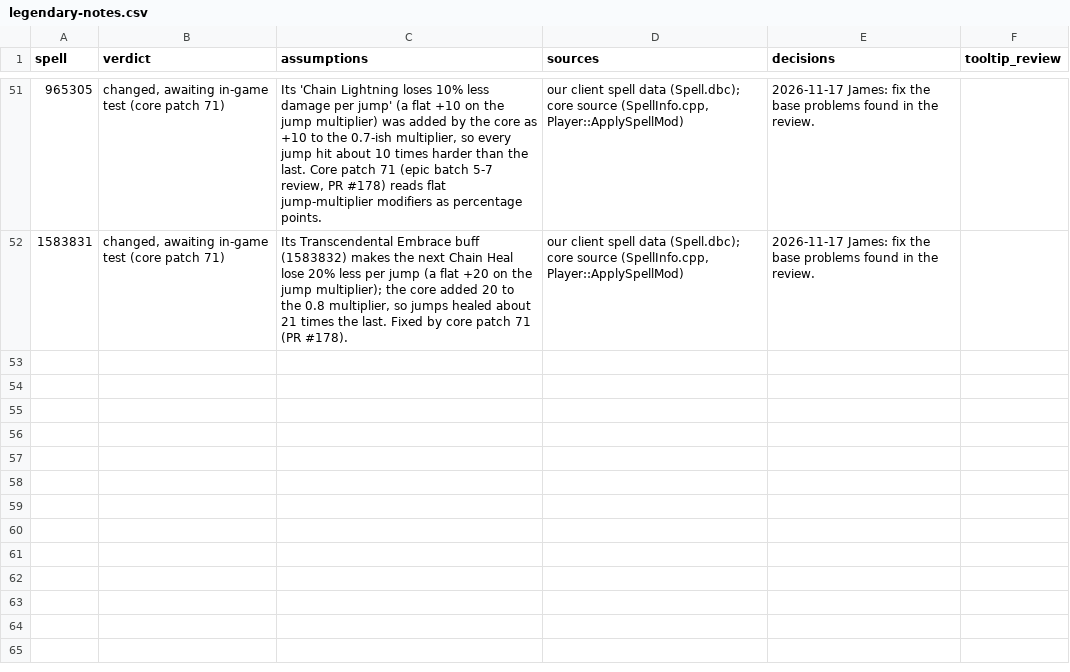
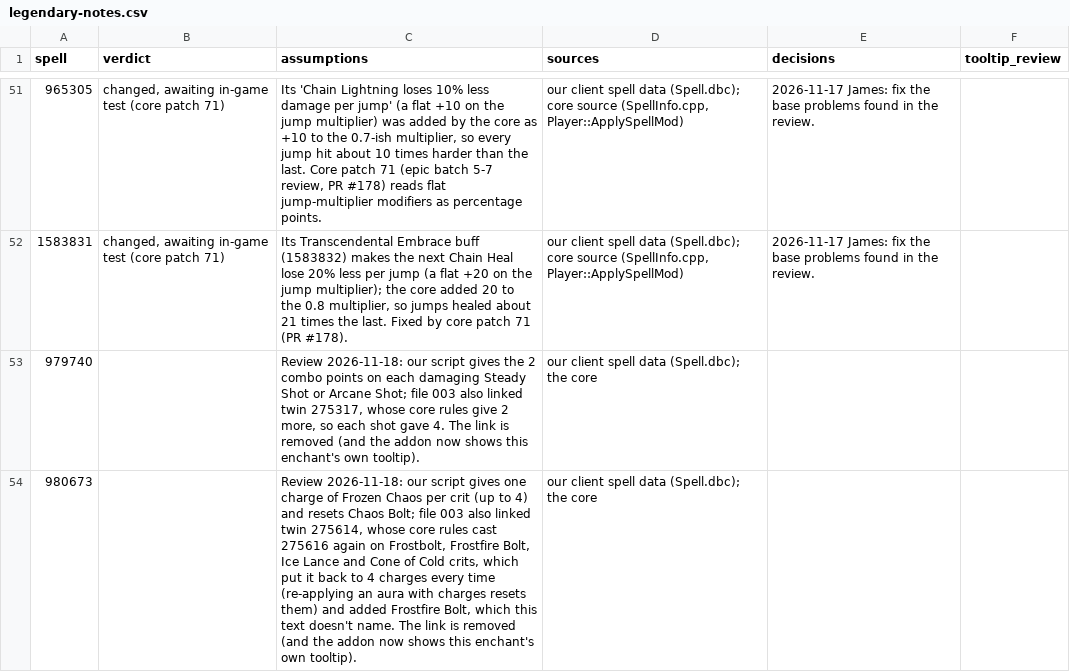
Before and after one commit to JaTynan/coa-wildcard-mystic, a CSV file: enchants/legendary-notes.csv, drawn as a sheet; only a part is shown, gaps mark what is left out; the diff covers the shown part only.

```diff
--- a/enchants/legendary-notes.csv
+++ b/enchants/legendary-notes.csv
@@ -52 +52,3 @@ spell,verdict,assumptions,sources,decisions,tooltip_review
 1583831,"changed, awaiting in-game test (core patch 71)","Its Transcendental Embrace buff (1583832) makes the next Chain Heal lose 20% less per jump (a flat +20 on the jump multiplier); the core added 20 to the 0.8 multiplier, so jumps healed about 21 times the last. Fixed by core patch 71 (PR #178).","our client spell data (Spell.dbc); core source (SpellInfo.cpp, Player::ApplySpellMod)",2026-11-17 James: fix the base problems found in the review.,
+979740,,"Review 2026-11-18: our script gives the 2 combo points on each damaging Steady Shot or Arcane Shot; file 003 also linked twin 275317, whose core rules give 2 more, so each shot gave 4. The link is removed (and the addon now shows this enchant's own tooltip).",our client spell data (Spell.dbc); the core,,
+980673,,"Review 2026-11-18: our script gives one charge of Frozen Chaos per crit (up to 4) and resets Chaos Bolt; file 003 also linked twin 275614, whose core rules cast 275616 again on Frostbolt, Frostfire Bolt, Ice Lance and Cone of Cold crits, which put it back to 4 charges every time (re-applying an aura with charges resets them) and added Frostfire Bolt, which this text doesn't name. The link is removed (and the addon now shows this enchant's own tooltip).",our client spell data (Spell.dbc); the core,,
```
Also changed, not shown: 2 added rows and 1 edited cell elsewhere in this file, enchants/core-overlap-review.csv, enchants/epic-notes.csv, 6 other files.
